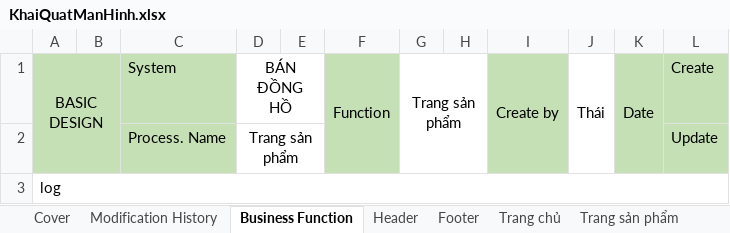
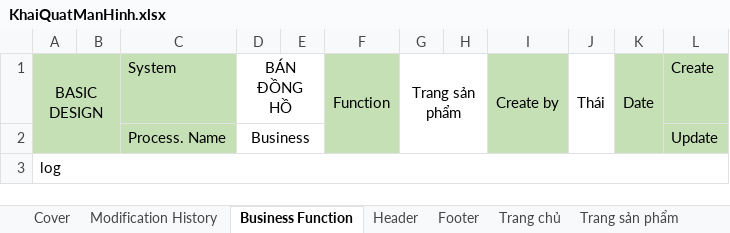
Before and after one commit to tu-lam/watch-store, an Excel workbook: design/KhaiQuatManHinh.xlsx, sheet Business Function, drawn as a sheet; values as stored, in another font and other column widths than the file's, no borders; charts and pictures not drawn; the diff names each change by its address in the sheet, - before the commit and + after, or states it on an @@ line.

```diff
--- a/design/KhaiQuatManHinh.xlsx (sheet Business Function)
+++ b/design/KhaiQuatManHinh.xlsx (sheet Business Function)
-D2: Trang sản phẩm
+D2: Business
```
Also changed, not shown: sheet Modification History, charts or pictures.
